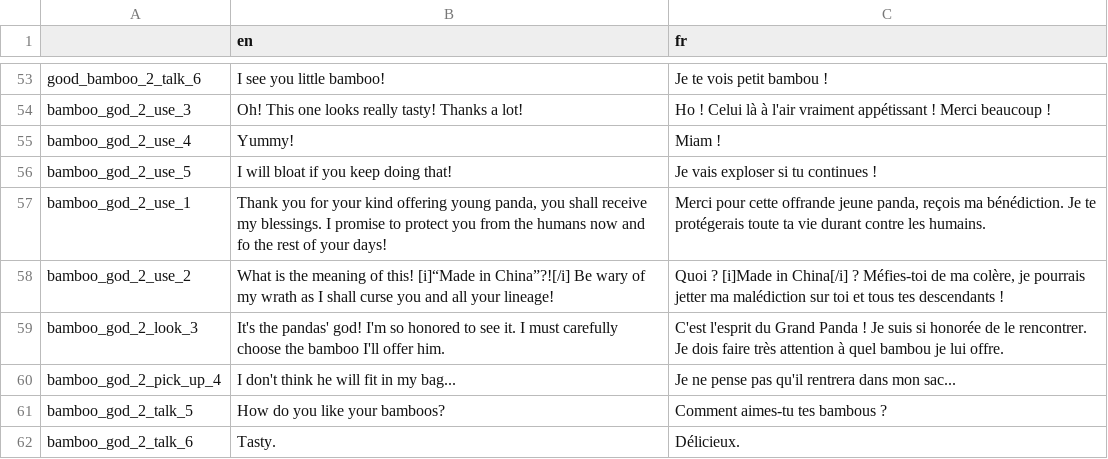
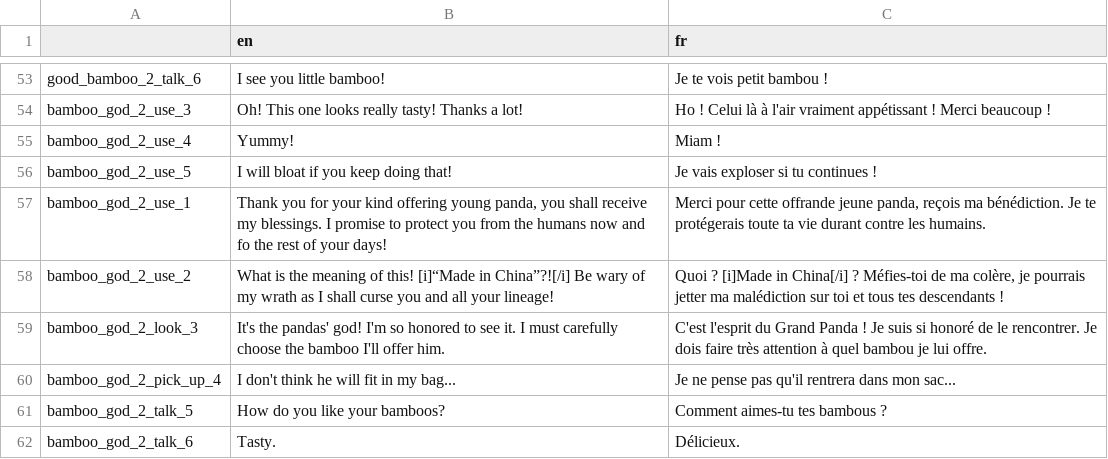
Before and after one commit to flossmanualsfr/escoria, a CSV file: translations/strings_final.csv, drawn as a sheet; only a part is shown, gaps mark what is left out.

Commit message:
Typo in French translation

```diff
--- a/translations/strings_final.csv
+++ b/translations/strings_final.csv
@@ -58,3 +58,3 @@ bamboo_god_2_use_1,"Thank you for your kind offering young panda, you shall rece
 bamboo_god_2_use_2,What is the meaning of this! [i]“Made in China”?![/i] Be wary of my wrath as I shall curse you and all your lineage!,"Quoi ? [i]Made in China[/i] ? Méfies-toi de ma colère, je pourrais jetter ma malédiction sur toi et tous tes descendants !"
-bamboo_god_2_look_3,It's the pandas' god! I'm so honored to see it. I must carefully choose the bamboo I'll offer him.,C'est l'esprit du Grand Panda ! Je suis si honorée de le rencontrer. Je dois faire très attention à quel bambou je lui offre.
+bamboo_god_2_look_3,It's the pandas' god! I'm so honored to see it. I must carefully choose the bamboo I'll offer him.,C'est l'esprit du Grand Panda ! Je suis si honoré de le rencontrer. Je dois faire très attention à quel bambou je lui offre.
 bamboo_god_2_pick_up_4,I don't think he will fit in my bag...,Je ne pense pas qu'il rentrera dans mon sac...
```
Also changed, not shown: 2 other files.
